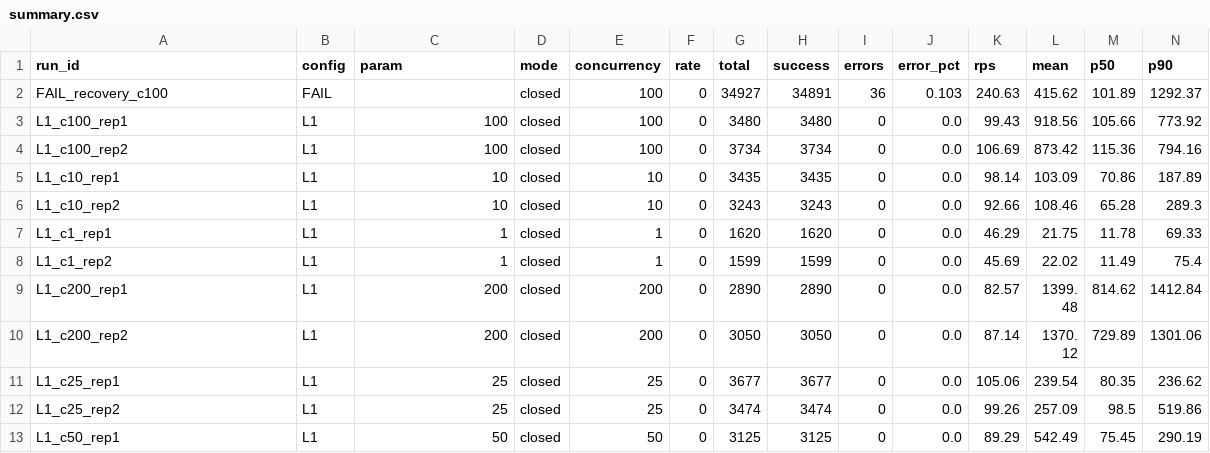
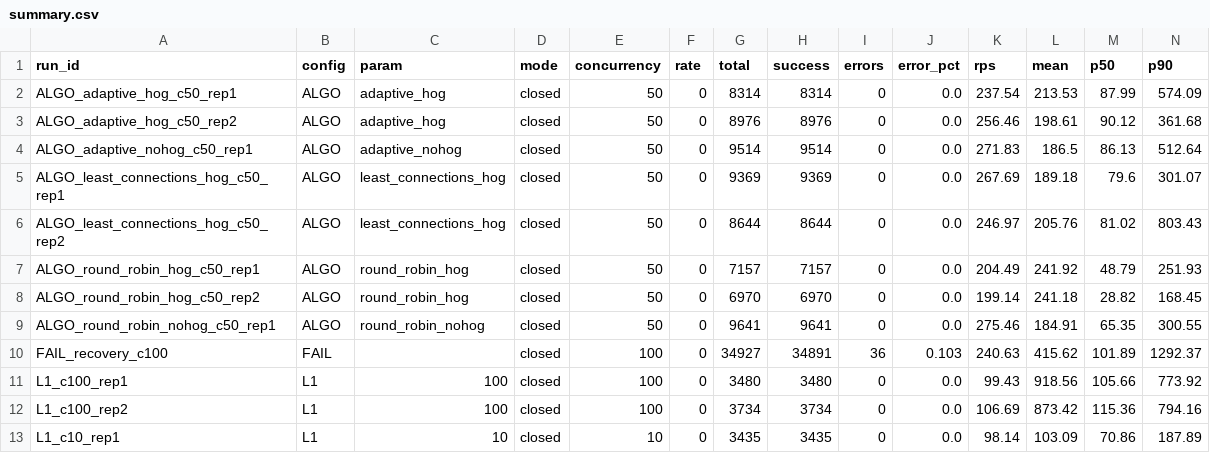
Before and after one commit to Rahul5977/CSD-Course, a CSV file: Lab-Task/6.Dynamic Load Balancing and Persistent Chat/results/processed/summary.csv, drawn as a sheet; only a part is shown; the shorter side is filled out with more unchanged rows; rows hold the shown columns only; the diff names each change by its address in the sheet, - before the commit and + after, or states it on an @@ line.

Commit message:
phase-6..9: ALGO rerun with cgroup load signal, persistence test, 35-page report PDF, screenshots, evidence, rollback round-trip verified

```diff
--- a/Lab-Task/6.Dynamic Load Balancing and Persistent Chat/results/processed/summary.csv
+++ b/Lab-Task/6.Dynamic Load Balancing and Persistent Chat/results/processed/summary.csv
+row 2: ALGO_adaptive_hog_c50_rep1 | ALGO | adaptive_hog | closed | 50 | 0 | 8314 | 8314 | 0 | 0.0 | 237.54 | 213.53 | 87.99 | 574.09
+row 3: ALGO_adaptive_hog_c50_rep2 | ALGO | adaptive_hog | closed | 50 | 0 | 8976 | 8976 | 0 | 0.0 | 256.46 | 198.61 | 90.12 | 361.68
+row 4: ALGO_adaptive_nohog_c50_rep1 | ALGO | adaptive_nohog | closed | 50 | 0 | 9514 | 9514 | 0 | 0.0 | 271.83 | 186.5 | 86.13 | 512.64
+row 5: ALGO_least_connections_hog_c50_rep1 | ALGO | least_connections_hog | closed | 50 | 0 | 9369 | 9369 | 0 | 0.0 | 267.69 | 189.18 | 79.6 | 301.07
+row 6: ALGO_least_connections_hog_c50_rep2 | ALGO | least_connections_hog | closed | 50 | 0 | 8644 | 8644 | 0 | 0.0 | 246.97 | 205.76 | 81.02 | 803.43
+row 7: ALGO_round_robin_hog_c50_rep1 | ALGO | round_robin_hog | closed | 50 | 0 | 7157 | 7157 | 0 | 0.0 | 204.49 | 241.92 | 48.79 | 251.93
+row 8: ALGO_round_robin_hog_c50_rep2 | ALGO | round_robin_hog | closed | 50 | 0 | 6970 | 6970 | 0 | 0.0 | 199.14 | 241.18 | 28.82 | 168.45
+row 9: ALGO_round_robin_nohog_c50_rep1 | ALGO | round_robin_nohog | closed | 50 | 0 | 9641 | 9641 | 0 | 0.0 | 275.46 | 184.91 | 65.35 | 300.55
```
Also changed, not shown: Lab-Task/6.Dynamic Load Balancing and Persistent Chat/results/processed/medians.csv, 28 other files.
